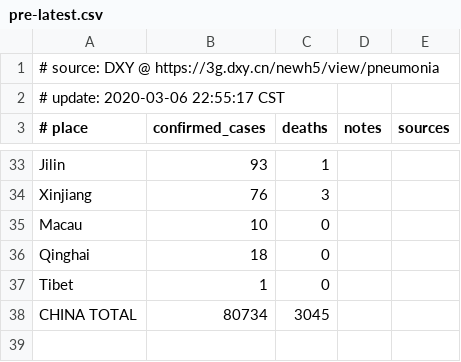
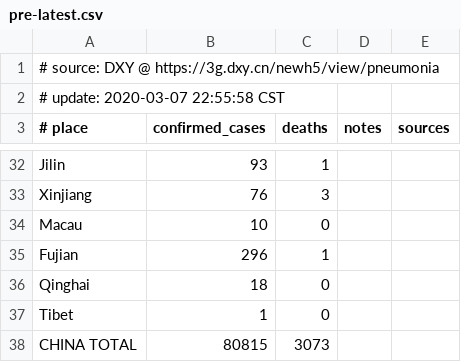
Before and after one commit to alphacyber-covid19/2019-wuhan-coronavirus-data, a CSV file: data-sources/dxy/data/pre-latest.csv, drawn as a sheet; only a part is shown, gaps mark what is left out; the diff covers the shown part only.

```diff
--- a/data-sources/dxy/data/pre-latest.csv
+++ b/data-sources/dxy/data/pre-latest.csv
@@ -1,3 +1,3 @@
 # source: DXY @ https://3g.dxy.cn/newh5/view/pneumonia
-# update: 2020-03-06 22:55:17 CST
+# update: 2020-03-07 22:55:58 CST
 # place|confirmed_cases|deaths|notes|sources
@@ -35,4 +34,5 @@ Xinjiang|76|3||
 Macau|10|0||
+Fujian|296|1||
 Qinghai|18|0||
 Tibet|1|0||
-CHINA TOTAL|80734|3045||
+CHINA TOTAL|80815|3073||
```
Also changed, not shown: 3 added rows, 3 removed rows, 5 moved rows and 3 edited cells elsewhere in this file, 5 other files.
